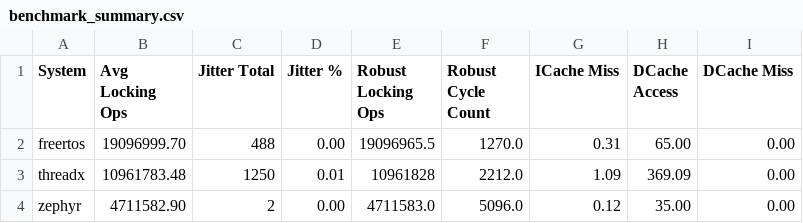
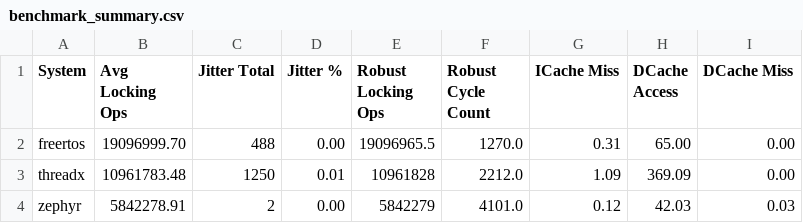
Before and after one commit to CryxosMarco/benchmark-results, a CSV file: task_locking_test/plot/benchmark_summary.csv, drawn as a sheet.

```diff
--- a/task_locking_test/plot/benchmark_summary.csv
+++ b/task_locking_test/plot/benchmark_summary.csv
@@ -3,2 +3,2 @@ freertos,19096999.70,488,0.00,19096965.5,1270.0,0.31,65.00,0.00
 threadx,10961783.48,1250,0.01,10961828,2212.0,1.09,369.09,0.00
-zephyr,4711582.90,2,0.00,4711583.0,5096.0,0.12,35.00,0.00
+zephyr,5842278.91,2,0.00,5842279,4101.0,0.12,42.03,0.03
```
Also changed, not shown: 6 other files.
